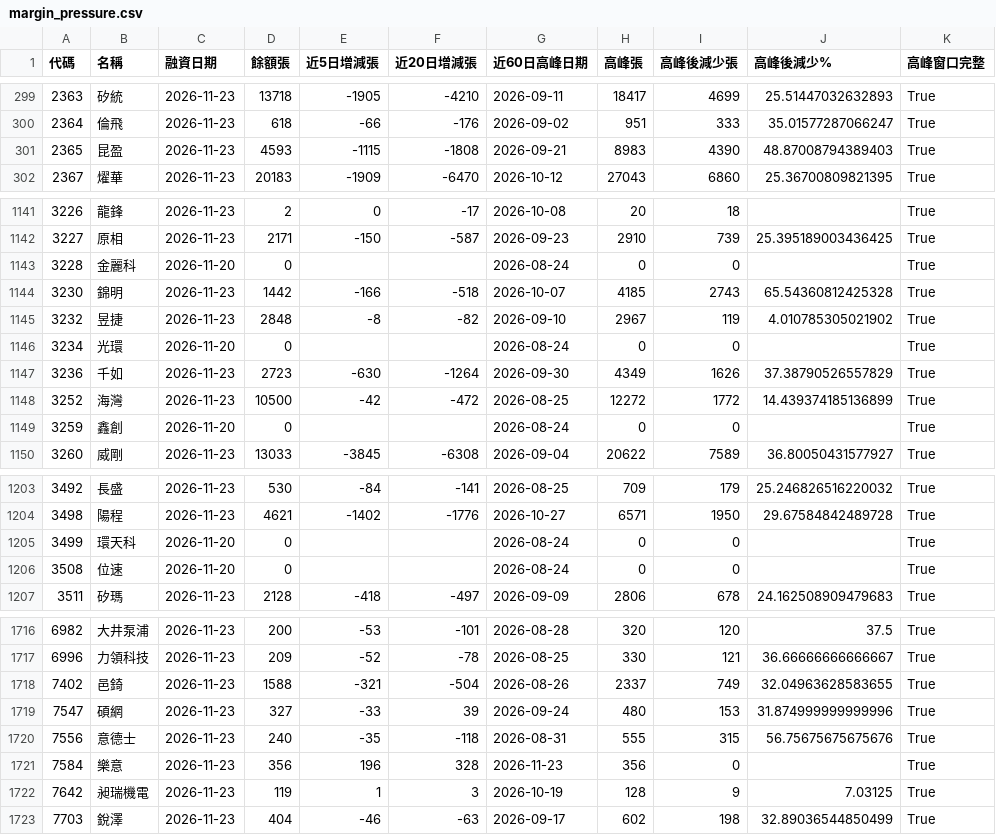
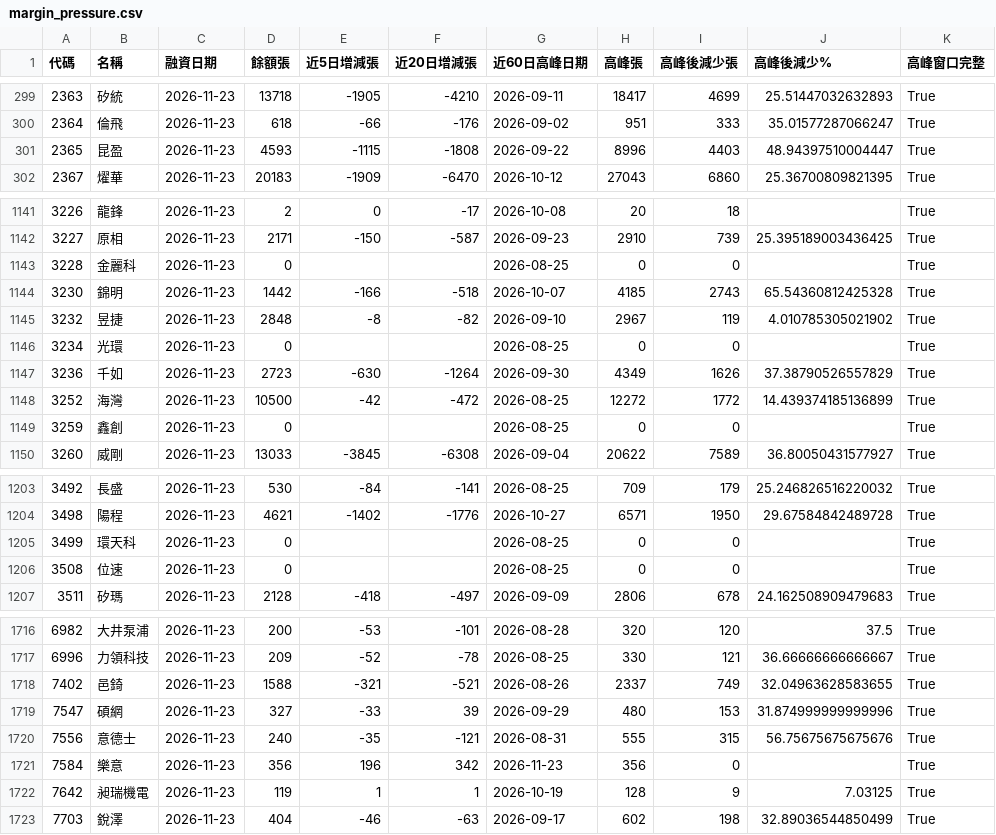
Before and after one commit to frankf19-19/Stock, a CSV file: margin_pressure.csv, drawn as a sheet; only a part is shown, gaps mark what is left out; the diff covers the shown part only.

```diff
--- a/margin_pressure.csv
+++ b/margin_pressure.csv
@@ -300,3 +300,3 @@
 2364,倫飛,2026-11-23,618,-66,-176,2026-09-02,951,333,35.01577287066247,True
-2365,昆盈,2026-11-23,4593,-1115,-1808,2026-09-21,8983,4390,48.87008794389403,True
+2365,昆盈,2026-11-23,4593,-1115,-1808,2026-09-22,8996,4403,48.94397510004447,True
 2367,燿華,2026-11-23,20183,-1909,-6470,2026-10-12,27043,6860,25.36700809821395,True
@@ -1142,9 +1142,9 @@
 3227,原相,2026-11-23,2171,-150,-587,2026-09-23,2910,739,25.395189003436425,True
-3228,金麗科,2026-11-20,0,,,2026-08-24,0,0,,True
+3228,金麗科,2026-11-23,0,,,2026-08-25,0,0,,True
 3230,錦明,2026-11-23,1442,-166,-518,2026-10-07,4185,2743,65.54360812425328,True
 3232,昱捷,2026-11-23,2848,-8,-82,2026-09-10,2967,119,4.010785305021902,True
-3234,光環,2026-11-20,0,,,2026-08-24,0,0,,True
+3234,光環,2026-11-23,0,,,2026-08-25,0,0,,True
 3236,千如,2026-11-23,2723,-630,-1264,2026-09-30,4349,1626,37.38790526557829,True
 3252,海灣,2026-11-23,10500,-42,-472,2026-08-25,12272,1772,14.439374185136899,True
-3259,鑫創,2026-11-20,0,,,2026-08-24,0,0,,True
+3259,鑫創,2026-11-23,0,,,2026-08-25,0,0,,True
 3260,威剛,2026-11-23,13033,-3845,-6308,2026-09-04,20622,7589,36.80050431577927,True
@@ -1204,4 +1204,4 @@
 3498,陽程,2026-11-23,4621,-1402,-1776,2026-10-27,6571,1950,29.67584842489728,True
-3499,環天科,2026-11-20,0,,,2026-08-24,0,0,,True
-3508,位速,2026-11-20,0,,,2026-08-24,0,0,,True
+3499,環天科,2026-11-23,0,,,2026-08-25,0,0,,True
+3508,位速,2026-11-23,0,,,2026-08-25,0,0,,True
 3511,矽瑪,2026-11-23,2128,-418,-497,2026-09-09,2806,678,24.162508909479683,True
@@ -1717,7 +1717,7 @@
 6996,力領科技,2026-11-23,209,-52,-78,2026-08-25,330,121,36.66666666666667,True
-7402,邑錡,2026-11-23,1588,-321,-504,2026-08-26,2337,749,32.04963628583655,True
-7547,碩網,2026-11-23,327,-33,39,2026-09-24,480,153,31.874999999999996,True
-7556,意德士,2026-11-23,240,-35,-118,2026-08-31,555,315,56.75675675675676,True
-7584,樂意,2026-11-23,356,196,328,2026-11-23,356,0,,True
-7642,昶瑞機電,2026-11-23,119,1,3,2026-10-19,128,9,7.03125,True
+7402,邑錡,2026-11-23,1588,-321,-521,2026-08-26,2337,749,32.04963628583655,True
+7547,碩網,2026-11-23,327,-33,39,2026-09-29,480,153,31.874999999999996,True
+7556,意德士,2026-11-23,240,-35,-121,2026-08-31,555,315,56.75675675675676,True
+7584,樂意,2026-11-23,356,196,342,2026-11-23,356,0,,True
+7642,昶瑞機電,2026-11-23,119,1,1,2026-10-19,128,9,7.03125,True
 7703,銳澤,2026-11-23,404,-46,-63,2026-09-17,602,198,32.89036544850499,True
```
Also changed, not shown: 124 edited cells elsewhere in this file, 5 other files.
